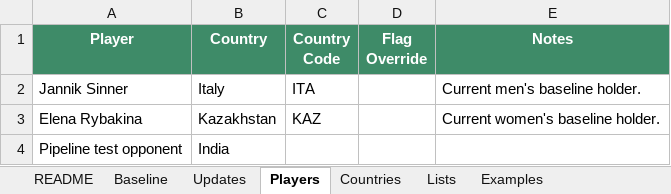
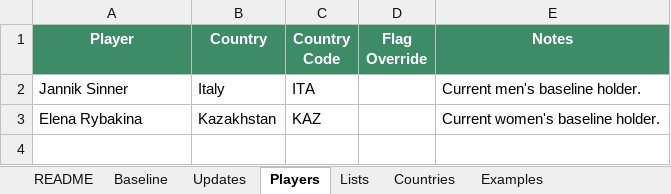
Before and after one commit to Harry-LSC/lineal-sport-test, an Excel workbook: LSC_Tennis_Update_System.xlsx, sheet Players, drawn as a sheet; values as stored, in another font and other column widths than the file's, no borders; the diff names each change by its address in the sheet, - before the commit and + after, or states it on an @@ line.

Commit message:
Restore clean tennis workbook baseline

```diff
--- a/LSC_Tennis_Update_System.xlsx (sheet Players)
+++ b/LSC_Tennis_Update_System.xlsx (sheet Players)
@@ sheet tab order changed: README | Baseline | Updates | Players | Lists | Countries | Examples @@
-row 4: Pipeline test opponent | India
```
Also changed, not shown: sheet Updates.
